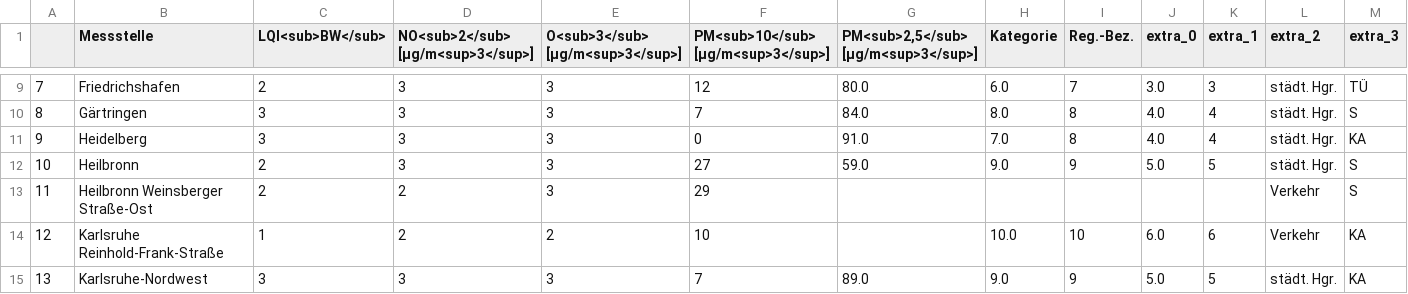
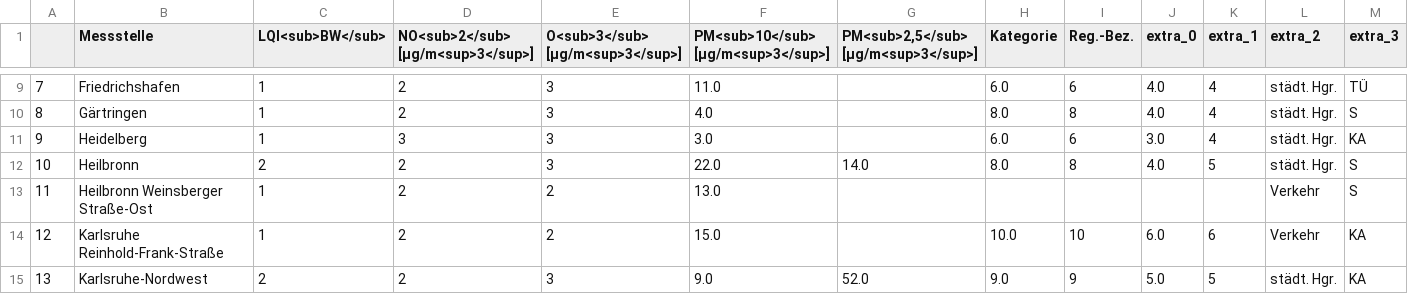
Before and after one commit to AlinaOstra/feinstaub_BW, a CSV file: lufttabelle.csv, drawn as a sheet; only a part is shown, gaps mark what is left out; the diff covers the shown part only.

```diff
--- a/lufttabelle.csv
+++ b/lufttabelle.csv
@@ -9,7 +9,7 @@
-7,Friedrichshafen,2,3,3,12,80.0,6.0,7,3.0,3,städt. Hgr.,TÜ
-8,Gärtringen,3,3,3,7,84.0,8.0,8,4.0,4,städt. Hgr.,S
-9,Heidelberg,3,3,3,0,91.0,7.0,8,4.0,4,städt. Hgr.,KA
-10,Heilbronn,2,3,3,27,59.0,9.0,9,5.0,5,städt. Hgr.,S
-11,Heilbronn Weinsberger Straße-Ost,2,2,3,29,,,,,,Verkehr,S
-12,Karlsruhe Reinhold-Frank-Straße,1,2,2,10,,10.0,10,6.0,6,Verkehr,KA
-13,Karlsruhe-Nordwest,3,3,3,7,89.0,9.0,9,5.0,5,städt. Hgr.,KA
+7,Friedrichshafen,1,2,3,11.0,,6.0,6,4.0,4,städt. Hgr.,TÜ
+8,Gärtringen,1,2,3,4.0,,8.0,8,4.0,4,städt. Hgr.,S
+9,Heidelberg,1,3,3,3.0,,6.0,6,3.0,4,städt. Hgr.,KA
+10,Heilbronn,2,2,3,22.0,14.0,8.0,8,4.0,5,städt. Hgr.,S
+11,Heilbronn Weinsberger Straße-Ost,1,2,2,13.0,,,,,,Verkehr,S
+12,Karlsruhe Reinhold-Frank-Straße,1,2,2,15.0,,10.0,10,6.0,6,Verkehr,KA
+13,Karlsruhe-Nordwest,2,2,3,9.0,52.0,9.0,9,5.0,5,städt. Hgr.,KA
```
Also changed, not shown: 158 edited cells elsewhere in this file.
